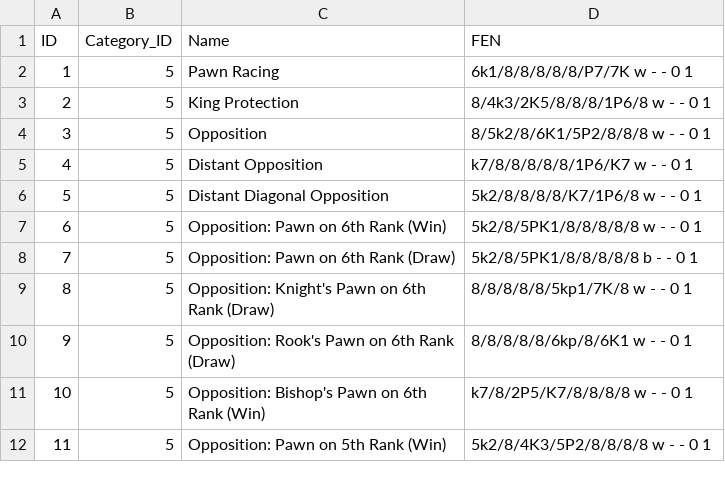
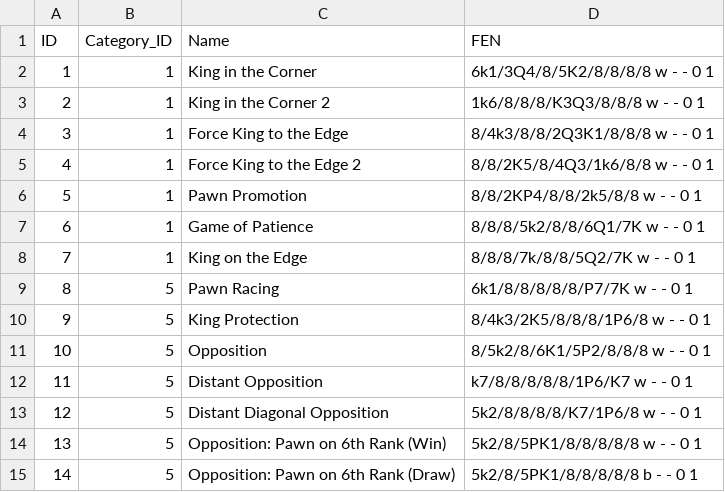
Before and after one commit to sasadangelo/chess, a CSV file: chessgame/data/end_games.csv, drawn as a sheet; only a part is shown; the shorter side is filled out with more unchanged rows; addresses are those after the commit; the diff names each change by its address in the sheet, - before the commit and + after, or states it on an @@ line.

Commit message:
Added Queen vs King End games

```diff
--- a/chessgame/data/end_games.csv
+++ b/chessgame/data/end_games.csv
+row 2: 1 | 1 | King in the Corner | 6k1/3Q4/8/5K2/8/8/8/8 w - - 0 1
+row 3: 2 | 1 | King in the Corner 2 | 1k6/8/8/8/K3Q3/8/8/8 w - - 0 1
+row 4: 3 | 1 | Force King to the Edge | 8/4k3/8/8/2Q3K1/8/8/8 w - - 0 1
+row 5: 4 | 1 | Force King to the Edge 2 | 8/8/2K5/8/4Q3/1k6/8/8 w - - 0 1
+row 6: 5 | 1 | Pawn Promotion | 8/8/2KP4/8/8/2k5/8/8 w - - 0 1
+row 7: 6 | 1 | Game of Patience | 8/8/8/5k2/8/8/6Q1/7K w - - 0 1
+row 8: 7 | 1 | King on the Edge | 8/8/8/7k/8/8/5Q2/7K w - - 0 1
@@ column A (ID) renumbered from row 9 down @@
```
